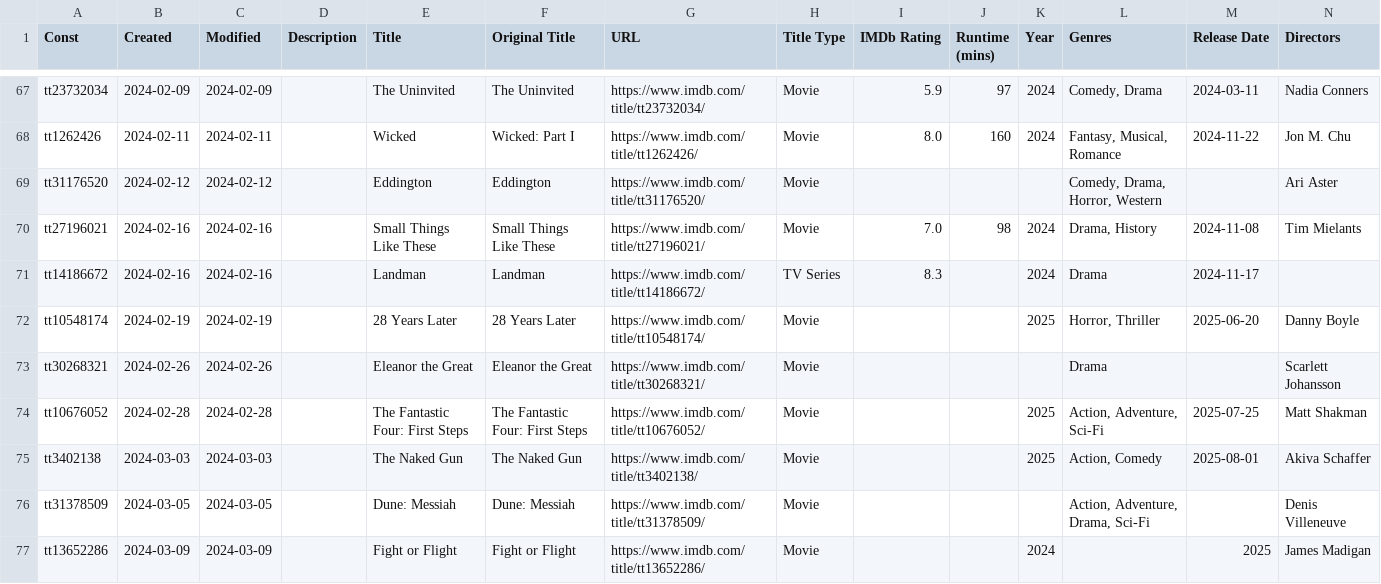
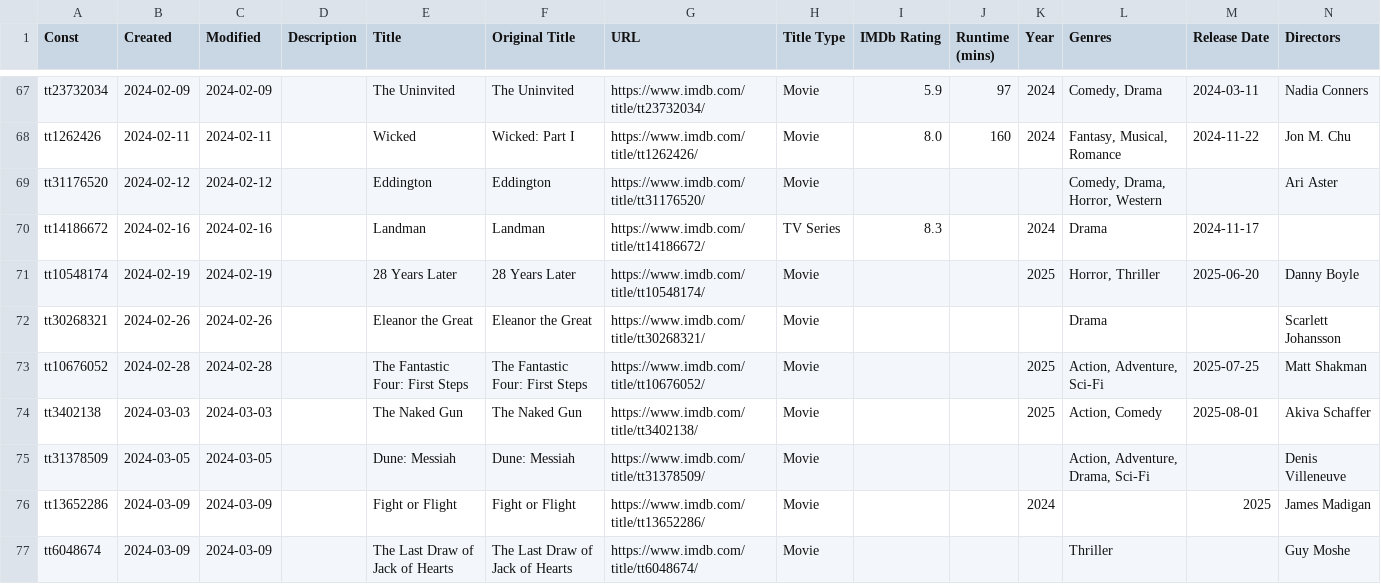
Before and after one commit to josh/imdb-data, a CSV file: watchlist.csv, drawn as a sheet; only a part is shown, gaps mark what is left out; the shorter side is filled out with more unchanged rows; rows hold the shown columns only; the diff names each change by its address in the sheet, - before the commit and + after, or states it on an @@ line.

```diff
--- a/watchlist.csv
+++ b/watchlist.csv
-row 70: tt27196021 | 2024-02-16 | 2024-02-16 |  | Small Things Like These | Small Things Like These | https://www.imdb.com/title/tt27196021/ | Movie | 7.0 | 98 | 2024 | Drama, History | 2024-11-08 | Tim Mielants
```
Also changed, not shown: ratings.csv.
